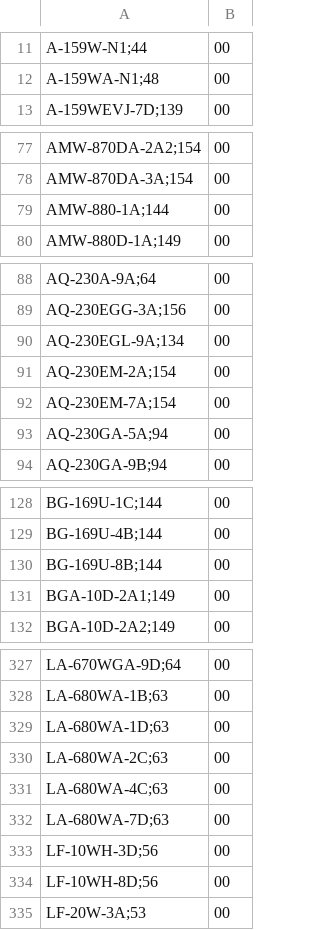
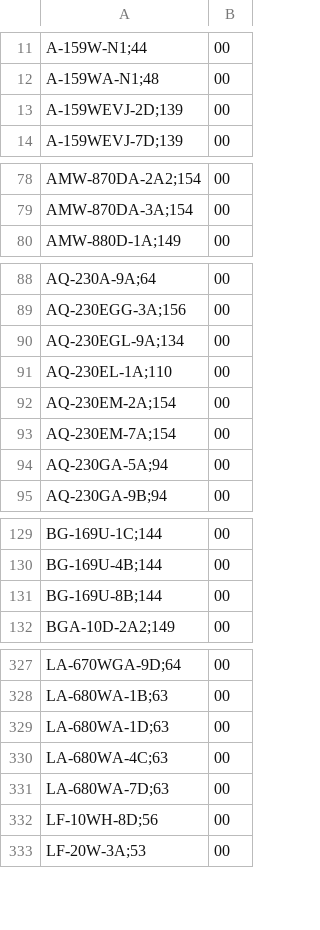
Before and after one commit to DaihatsuHub/CATALOGO-RELOJES-CASIO, a CSV file: stock.csv, drawn as a sheet; only a part is shown, gaps mark what is left out; removed rows and columns are numbered as before the commit, all else as after; the diff covers the shown part only; the diff names each change by its address in the sheet, - before the commit and + after, or states it on an @@ line.

Commit message:
Add files via upload

```diff
--- a/stock.csv
+++ b/stock.csv
+row 13: A-159WEVJ-2D;139 | 00
-row 79: AMW-880-1A;144 | 00
+row 91: AQ-230EL-1A;110 | 00
-row 131: BGA-10D-2A1;149 | 00
-row 330: LA-680WA-2C;63 | 00
-row 333: LF-10WH-3D;56 | 00
```
Also changed, not shown: 3 added rows and 2 removed rows elsewhere in this file.
